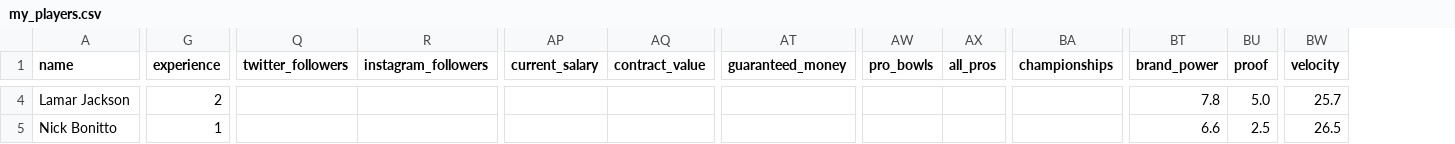
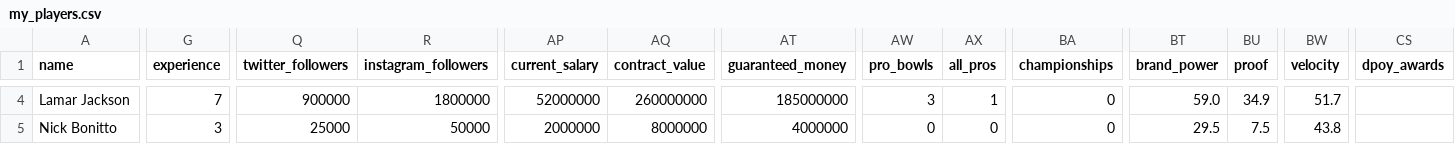
Before and after one commit to RobertS92/Gravity_Score, a CSV file: data/my_players.csv, drawn as a sheet; only a part is shown, gaps mark what is left out; the diff covers the shown part only; the diff names each change by its address in the sheet, - before the commit and + after, or states it on an @@ line.

```diff
--- a/data/my_players.csv
+++ b/data/my_players.csv
+column CS (dpoy_awards), empty
-G4 (experience): 2
+G4 (experience): 7
-Q4 (twitter_followers): (empty)
+Q4 (twitter_followers): 900000
-R4 (instagram_followers): (empty)
+R4 (instagram_followers): 1800000
-AP4 (current_salary): (empty)
+AP4 (current_salary): 52000000
-AQ4 (contract_value): (empty)
+AQ4 (contract_value): 260000000
-AT4 (guaranteed_money): (empty)
+AT4 (guaranteed_money): 185000000
-AW4 (pro_bowls): (empty)
+AW4 (pro_bowls): 3
-AX4 (all_pros): (empty)
+AX4 (all_pros): 1
-BA4:BA5 (championships): (empty)
+BA4:BA5 (championships): 0
-BT4 (brand_power): 7.8
+BT4 (brand_power): 59.0
-BU4 (proof): 5.0
+BU4 (proof): 34.9
-BW4 (velocity): 25.7
+BW4 (velocity): 51.7
-G5 (experience): 1
+G5 (experience): 3
-Q5 (twitter_followers): (empty)
+Q5 (twitter_followers): 25000
-R5 (instagram_followers): (empty)
+R5 (instagram_followers): 50000
-AP5 (current_salary): (empty)
+AP5 (current_salary): 2000000
-AQ5 (contract_value): (empty)
+AQ5 (contract_value): 8000000
-AT5 (guaranteed_money): (empty)
+AT5 (guaranteed_money): 4000000
-AW5 (pro_bowls): (empty)
+AW5 (pro_bowls): 0
-AX5 (all_pros): (empty)
+AX5 (all_pros): 0
-BT5 (brand_power): 6.6
+BT5 (brand_power): 29.5
-BU5 (proof): 2.5
+BU5 (proof): 7.5
-BW5 (velocity): 26.5
+BW5 (velocity): 43.8
```
Also changed, not shown: 58 edited cells elsewhere in this file.
